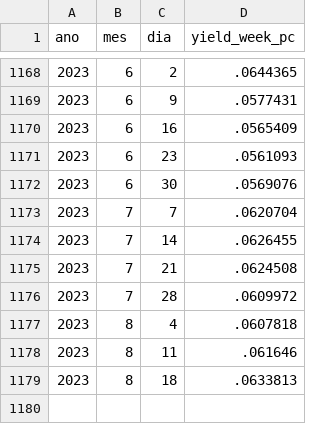
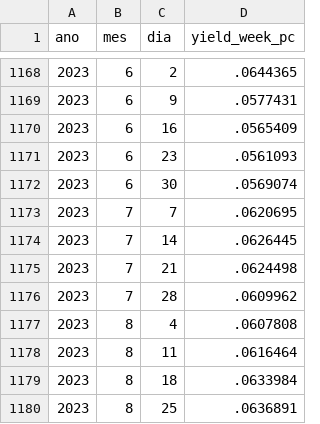
Before and after one commit to nefin/nefin.github.io, a CSV file: resources/Predictability/dividend_yield.csv, drawn as a sheet; only a part is shown, gaps mark what is left out.

```diff
--- a/resources/Predictability/dividend_yield.csv
+++ b/resources/Predictability/dividend_yield.csv
@@ -1171,9 +1171,10 @@ ano,mes,dia,yield_week_pc
 2023,6,23,.0561093
-2023,6,30,.0569076
-2023,7,7,.0620704
-2023,7,14,.0626455
-2023,7,21,.0624508
-2023,7,28,.0609972
-2023,8,4,.0607818
-2023,8,11,.061646
-2023,8,18,.0633813
+2023,6,30,.0569074
+2023,7,7,.0620695
+2023,7,14,.0626445
+2023,7,21,.0624498
+2023,7,28,.0609962
+2023,8,4,.0607808
+2023,8,11,.0616464
+2023,8,18,.0633984
+2023,8,25,.0636891
```
Also changed, not shown: resources/Predictability/loan_fees.csv, resources/Predictability/short_interest.csv, 8 other files.
